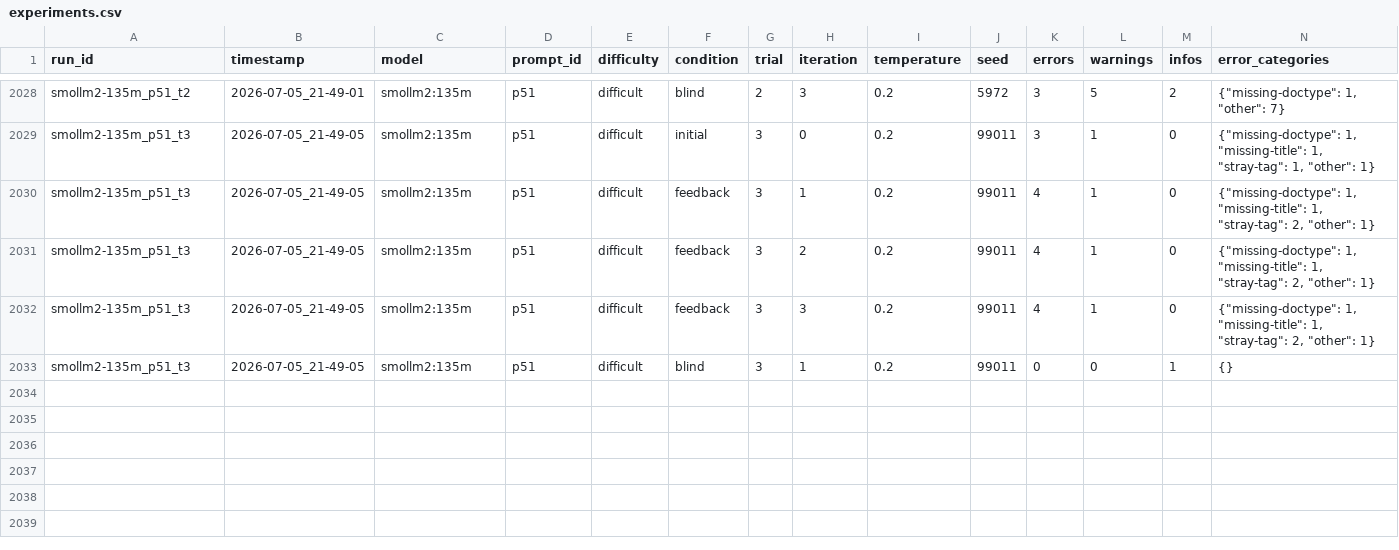
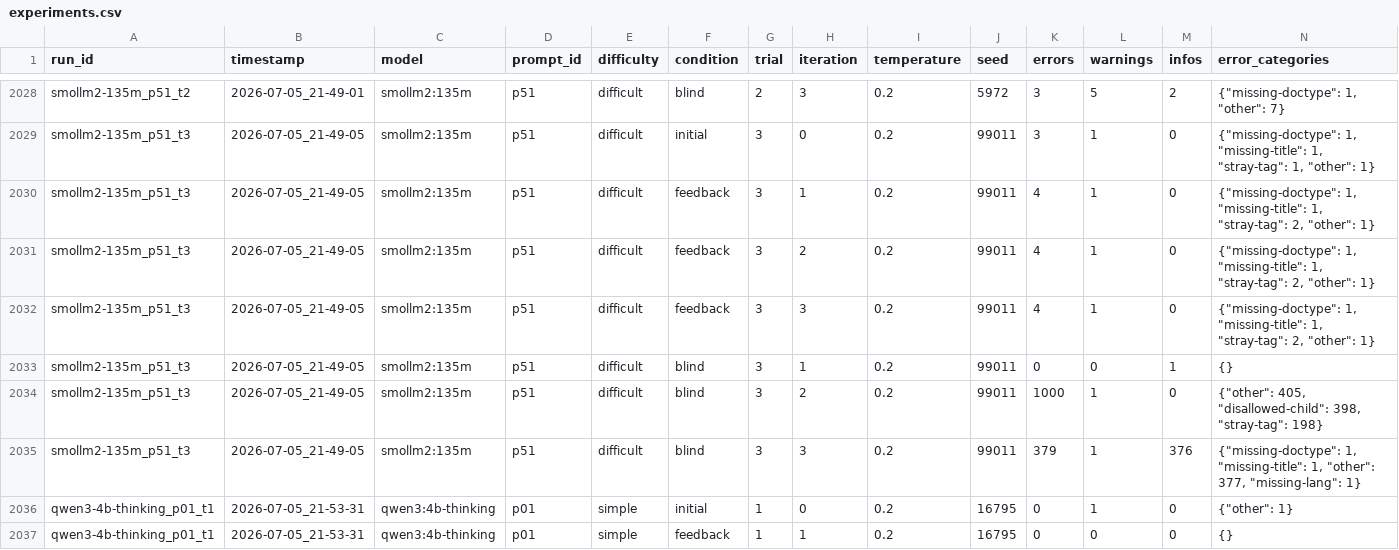
Before and after one commit to Harmxn02/LLM-Validator, a CSV file: results/experiments.csv, drawn as a sheet; only a part is shown, gaps mark what is left out; rows hold the shown columns only; the diff names each change by its address in the sheet, - before the commit and + after, or states it on an @@ line.

Commit message:
Update experiments.csv

```diff
--- a/results/experiments.csv
+++ b/results/experiments.csv
+row 2034: smollm2-135m_p51_t3 | 2026-07-05_21-49-05 | smollm2:135m | p51 | difficult | blind | 3 | 2 | 0.2 | 99011 | 1000 | 1 | 0 | {"other": 405, "disallowed-child": 398, "stray-tag": 198}
+row 2035: smollm2-135m_p51_t3 | 2026-07-05_21-49-05 | smollm2:135m | p51 | difficult | blind | 3 | 3 | 0.2 | 99011 | 379 | 1 | 376 | {"missing-doctype": 1, "missing-title": 1, "other": 377, "missing-lang": 1}
+row 2036: qwen3-4b-thinking_p01_t1 | 2026-07-05_21-53-31 | qwen3:4b-thinking | p01 | simple | initial | 1 | 0 | 0.2 | 16795 | 0 | 1 | 0 | {"other": 1}
+row 2037: qwen3-4b-thinking_p01_t1 | 2026-07-05_21-53-31 | qwen3:4b-thinking | p01 | simple | feedback | 1 | 1 | 0.2 | 16795 | 0 | 0 | 0 | {}
```
